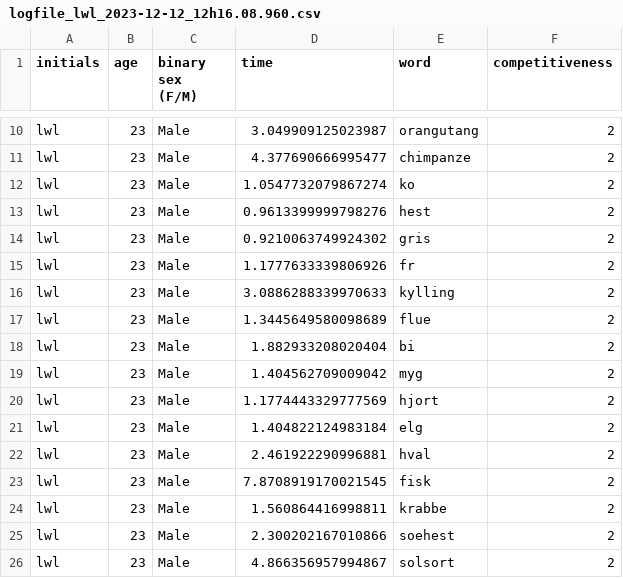
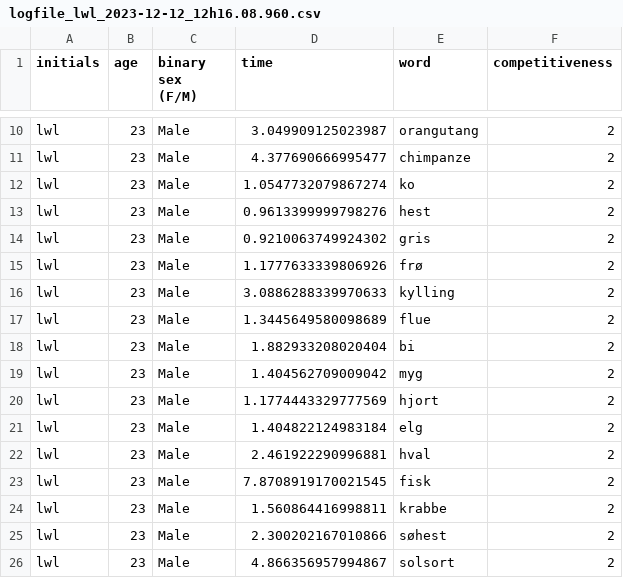
Before and after one commit to sararoedernielsen/cogcomlogfiles, a CSV file: logfile_lwl_2023-12-12_12h16.08.960.csv, drawn as a sheet; only a part is shown, gaps mark what is left out.

Commit message:
Update logfile_lwl_2023-12-12_12h16.08.960.csv

```diff
--- a/logfile_lwl_2023-12-12_12h16.08.960.csv
+++ b/logfile_lwl_2023-12-12_12h16.08.960.csv
@@ -14,3 +14,3 @@ lwl,23,Male,0.9613399999798276,hest,2
 lwl,23,Male,0.9210063749924302,gris,2
-lwl,23,Male,1.1777633339806926,fr,2
+lwl,23,Male,1.1777633339806926,frø,2
 lwl,23,Male,3.0886288339970633,kylling,2
@@ -24,3 +24,3 @@ lwl,23,Male,7.8708919170021545,fisk,2
 lwl,23,Male,1.560864416998811,krabbe,2
-lwl,23,Male,2.300202167010866,soehest,2
+lwl,23,Male,2.300202167010866,søhest,2
 lwl,23,Male,4.866356957994867,solsort,2
```
